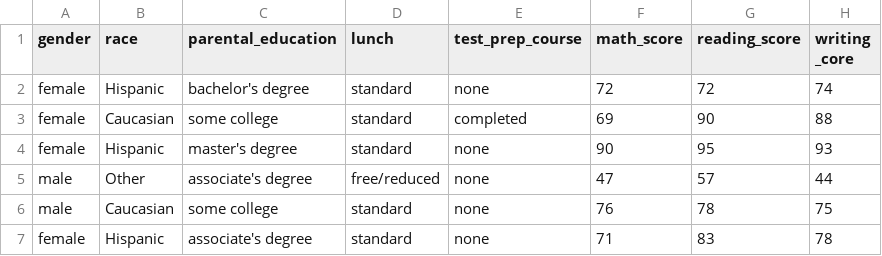
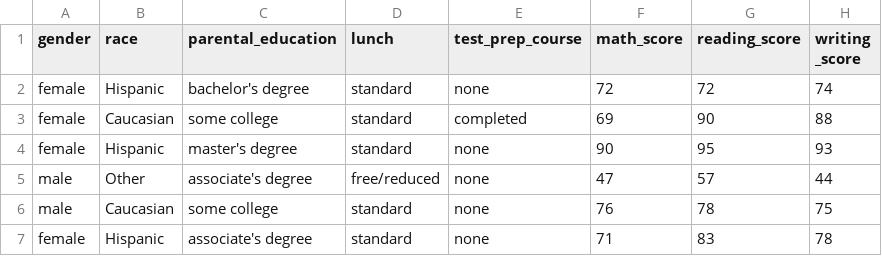
Before and after one commit to kristilogan/PSYC-IOMP, a CSV file: StudentPerformance.csv, drawn as a sheet; only a part is shown.

Commit message:
Update StudentPerformance.csv

```diff
--- a/StudentPerformance.csv
+++ b/StudentPerformance.csv
@@ -1,2 +1,2 @@
-gender,race,parental_education,lunch,test_prep_course,math_score,reading_score,writing _core
+gender,race,parental_education,lunch,test_prep_course,math_score,reading_score,writing _score
 female,Hispanic,bachelor's degree,standard,none,72,72,74
```
